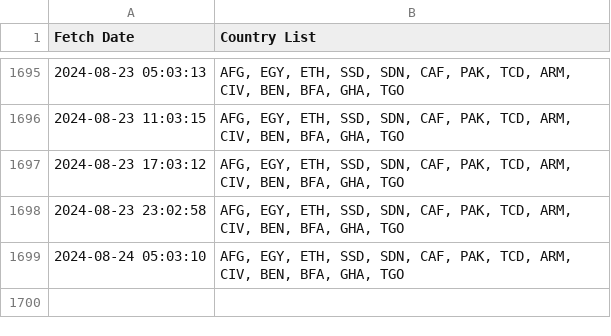
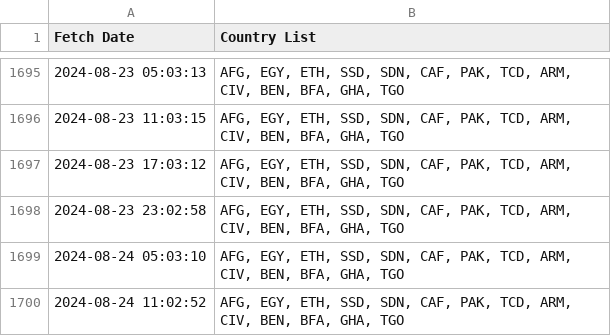
Before and after one commit to rvibek/countrylist, a CSV file: countrylist_historical.csv, drawn as a sheet; only a part is shown, gaps mark what is left out; the diff names each change by its address in the sheet, - before the commit and + after, or states it on an @@ line.

```diff
--- a/countrylist_historical.csv
+++ b/countrylist_historical.csv
+row 1700: 2024-08-24 11:02:52 | AFG, EGY, ETH, SSD, SDN, CAF, PAK, TCD, ARM, CIV, BEN, BFA, GHA, TGO
```
